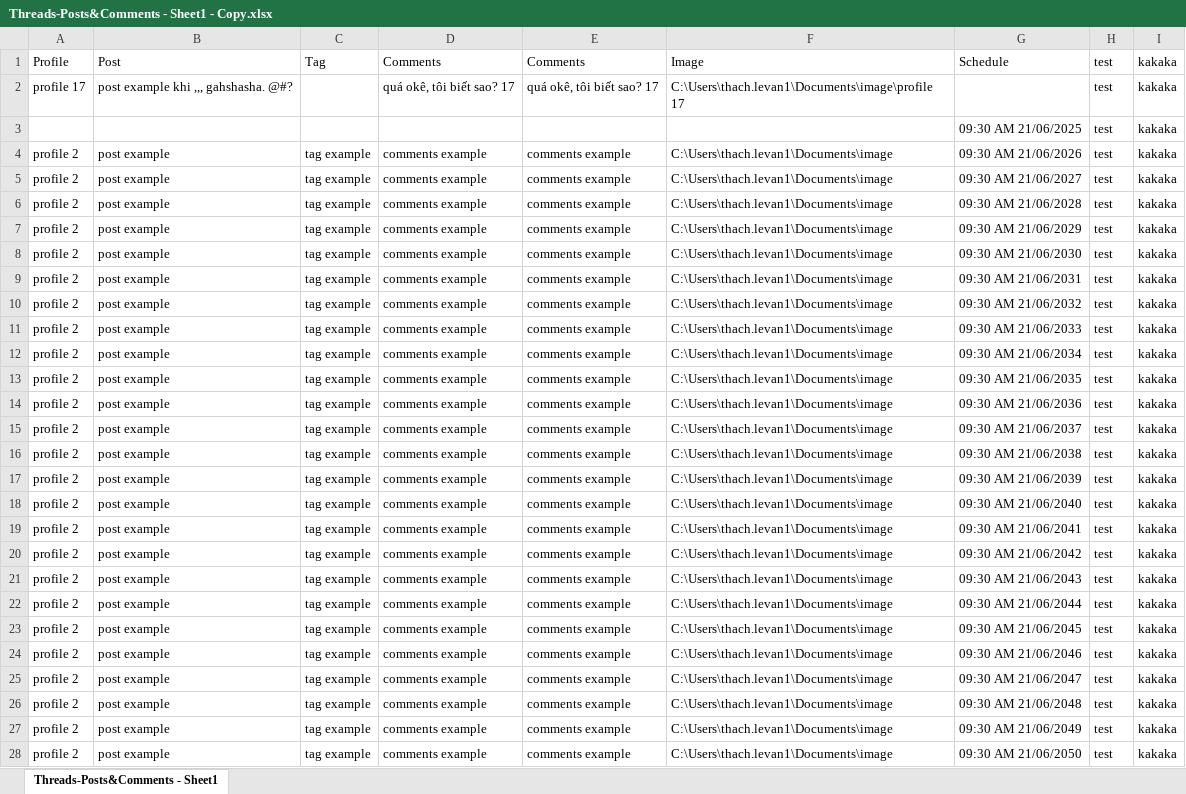
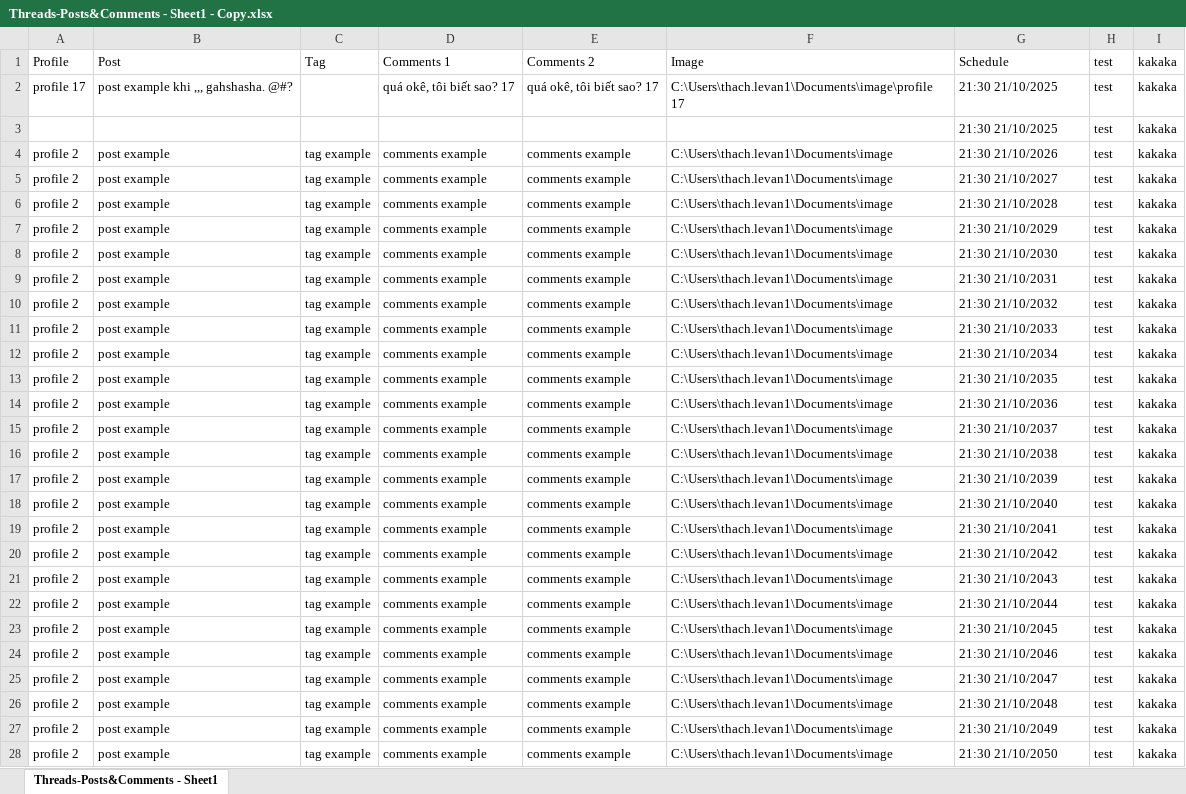
Before and after one commit to lethach1/threads-automation-puppeteer, an Excel workbook: data-sample/Threads-Posts&Comments - Sheet1 - Copy.xlsx, sheet Threads-Posts&Comments - Sheet1, drawn as a sheet; only a part is shown; values as stored, in another font and other column widths than the file's, no borders; the diff covers the shown part only; the diff names each change by its address in the sheet, - before the commit and + after, or states it on an @@ line.

```diff
--- a/data-sample/Threads-Posts&Comments - Sheet1 - Copy.xlsx (sheet Threads-Posts&Comments - Sheet1)
+++ b/data-sample/Threads-Posts&Comments - Sheet1 - Copy.xlsx (sheet Threads-Posts&Comments - Sheet1)
-D1: Comments
+D1: Comments 1
-E1: Comments
+E1: Comments 2
-G2: (empty)
+G2: 21:30 21/10/2025
-G3: 09:30 AM 21/06/2025
+G3: 21:30 21/10/2025
-G4: 09:30 AM 21/06/2026
+G4: 21:30 21/10/2026
-G5: 09:30 AM 21/06/2027
+G5: 21:30 21/10/2027
-G6: 09:30 AM 21/06/2028
+G6: 21:30 21/10/2028
-G7: 09:30 AM 21/06/2029
+G7: 21:30 21/10/2029
-G8: 09:30 AM 21/06/2030
+G8: 21:30 21/10/2030
-G9: 09:30 AM 21/06/2031
+G9: 21:30 21/10/2031
-G10: 09:30 AM 21/06/2032
+G10: 21:30 21/10/2032
-G11: 09:30 AM 21/06/2033
+G11: 21:30 21/10/2033
-G12: 09:30 AM 21/06/2034
+G12: 21:30 21/10/2034
-G13: 09:30 AM 21/06/2035
+G13: 21:30 21/10/2035
-G14: 09:30 AM 21/06/2036
+G14: 21:30 21/10/2036
-G15: 09:30 AM 21/06/2037
+G15: 21:30 21/10/2037
-G16: 09:30 AM 21/06/2038
+G16: 21:30 21/10/2038
-G17: 09:30 AM 21/06/2039
+G17: 21:30 21/10/2039
-G18: 09:30 AM 21/06/2040
+G18: 21:30 21/10/2040
-G19: 09:30 AM 21/06/2041
+G19: 21:30 21/10/2041
-G20: 09:30 AM 21/06/2042
+G20: 21:30 21/10/2042
-G21: 09:30 AM 21/06/2043
+G21: 21:30 21/10/2043
-G22: 09:30 AM 21/06/2044
+G22: 21:30 21/10/2044
-G23: 09:30 AM 21/06/2045
+G23: 21:30 21/10/2045
-G24: 09:30 AM 21/06/2046
+G24: 21:30 21/10/2046
-G25: 09:30 AM 21/06/2047
+G25: 21:30 21/10/2047
-G26: 09:30 AM 21/06/2048
+G26: 21:30 21/10/2048
-G27: 09:30 AM 21/06/2049
+G27: 21:30 21/10/2049
-G28: 09:30 AM 21/06/2050
+G28: 21:30 21/10/2050
```
Also changed, not shown: 32 edited cells elsewhere in this sheet, 4 other files.
